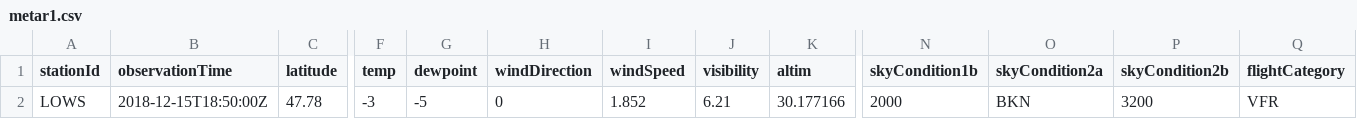
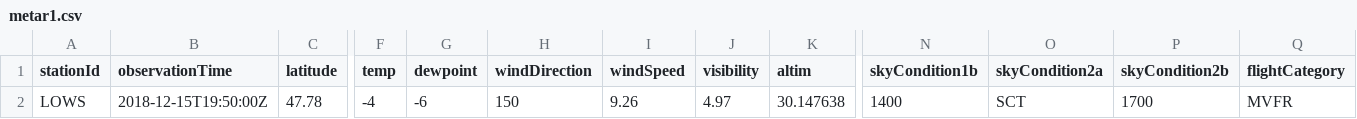
Before and after one commit to mmittlb/pywde1, a CSV file: metar1.csv, drawn as a sheet; only a part is shown, gaps mark what is left out; the diff names each change by its address in the sheet, - before the commit and + after, or states it on an @@ line.

Commit message:
Add metar1.csv

```diff
--- a/metar1.csv
+++ b/metar1.csv
-B2 (observationTime): 2018-12-15T18:50:00Z
+B2 (observationTime): 2018-12-15T19:50:00Z
-F2 (temp): -3
+F2 (temp): -4
-G2 (dewpoint): -5
+G2 (dewpoint): -6
-H2 (windDirection): 0
+H2 (windDirection): 150
-I2 (windSpeed): 1.852
+I2 (windSpeed): 9.26
-J2 (visibility): 6.21
+J2 (visibility): 4.97
-K2 (altim): 30.177166
+K2 (altim): 30.147638
-N2 (skyCondition1b): 2000
+N2 (skyCondition1b): 1400
-O2 (skyCondition2a): BKN
+O2 (skyCondition2a): SCT
-P2 (skyCondition2b): 3200
+P2 (skyCondition2b): 1700
-Q2 (flightCategory): VFR
+Q2 (flightCategory): MVFR
```
